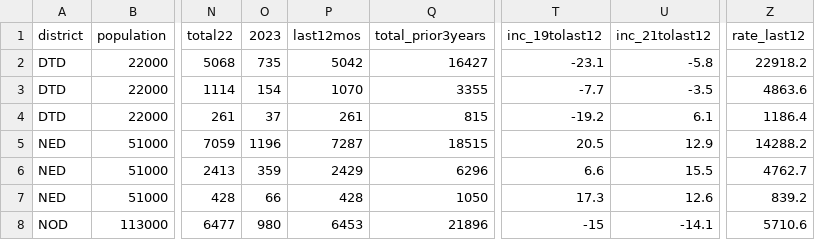
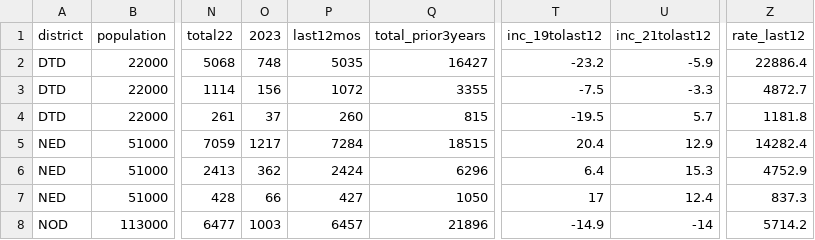
Before and after one commit to abcotvdata/safetytracker_raleigh, a CSV file: data/output/districts/district_type.csv, drawn as a sheet; only a part is shown, gaps mark what is left out; the diff covers the shown part only; the diff names each change by its address in the sheet, - before the commit and + after, or states it on an @@ line.

```diff
--- a/data/output/districts/district_type.csv
+++ b/data/output/districts/district_type.csv
-O2 (2023): 735
+O2 (2023): 748
-P2 (last12mos): 5042
+P2 (last12mos): 5035
-T2 (inc_19tolast12): -23.1
+T2 (inc_19tolast12): -23.2
-U2 (inc_21tolast12): -5.8
+U2 (inc_21tolast12): -5.9
-Z2 (rate_last12): 22918.2
+Z2 (rate_last12): 22886.4
-O3 (2023): 154
+O3 (2023): 156
-P3 (last12mos): 1070
+P3 (last12mos): 1072
-T3 (inc_19tolast12): -7.7
+T3 (inc_19tolast12): -7.5
-U3 (inc_21tolast12): -3.5
+U3 (inc_21tolast12): -3.3
-Z3 (rate_last12): 4863.6
+Z3 (rate_last12): 4872.7
-P4 (last12mos): 261
+P4 (last12mos): 260
-T4 (inc_19tolast12): -19.2
+T4 (inc_19tolast12): -19.5
-U4 (inc_21tolast12): 6.1
+U4 (inc_21tolast12): 5.7
-Z4 (rate_last12): 1186.4
+Z4 (rate_last12): 1181.8
-O5 (2023): 1196
+O5 (2023): 1217
-P5 (last12mos): 7287
+P5 (last12mos): 7284
-T5 (inc_19tolast12): 20.5
+T5 (inc_19tolast12): 20.4
-Z5 (rate_last12): 14288.2
+Z5 (rate_last12): 14282.4
-O6 (2023): 359
+O6 (2023): 362
-P6 (last12mos): 2429
+P6 (last12mos): 2424
-T6 (inc_19tolast12): 6.6
+T6 (inc_19tolast12): 6.4
-U6 (inc_21tolast12): 15.5
+U6 (inc_21tolast12): 15.3
-Z6 (rate_last12): 4762.7
+Z6 (rate_last12): 4752.9
-P7 (last12mos): 428
+P7 (last12mos): 427
-T7 (inc_19tolast12): 17.3
+T7 (inc_19tolast12): 17
-U7 (inc_21tolast12): 12.6
+U7 (inc_21tolast12): 12.4
-Z7 (rate_last12): 839.2
+Z7 (rate_last12): 837.3
-O8 (2023): 980
+O8 (2023): 1003
-P8 (last12mos): 6453
+P8 (last12mos): 6457
-T8 (inc_19tolast12): -15
+T8 (inc_19tolast12): -14.9
-U8 (inc_21tolast12): -14.1
+U8 (inc_21tolast12): -14
-Z8 (rate_last12): 5710.6
+Z8 (rate_last12): 5714.2
```
Also changed, not shown: 42 edited cells elsewhere in this file, data/output/city/citywide_detailed.csv, data/output/districts/district_category.csv, 42 other files.
